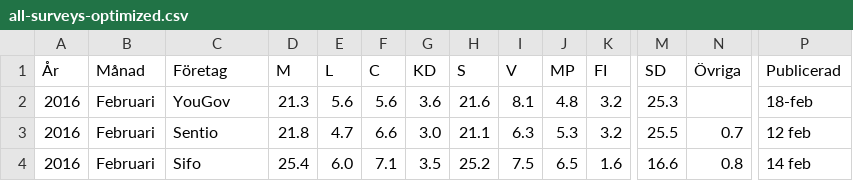
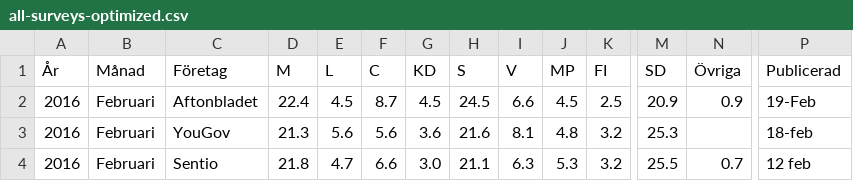
Before and after one commit to hampusborgos/swedish-opinion-data, a CSV file: all-surveys-optimized.csv, drawn as a sheet; only a part is shown, gaps mark what is left out; the shorter side is filled out with more unchanged rows; rows hold the shown columns only; the diff names each change by its address in the sheet, - before the commit and + after, or states it on an @@ line.

Commit message:
Aftonbladet feb.

```diff
--- a/all-surveys-optimized.csv
+++ b/all-surveys-optimized.csv
+row 2: 2016 | Februari | Aftonbladet | 22.4 | 4.5 | 8.7 | 4.5 | 24.5 | 6.6 | 4.5 | 2.5 | 20.9 | 0.9 | 19-Feb
```
